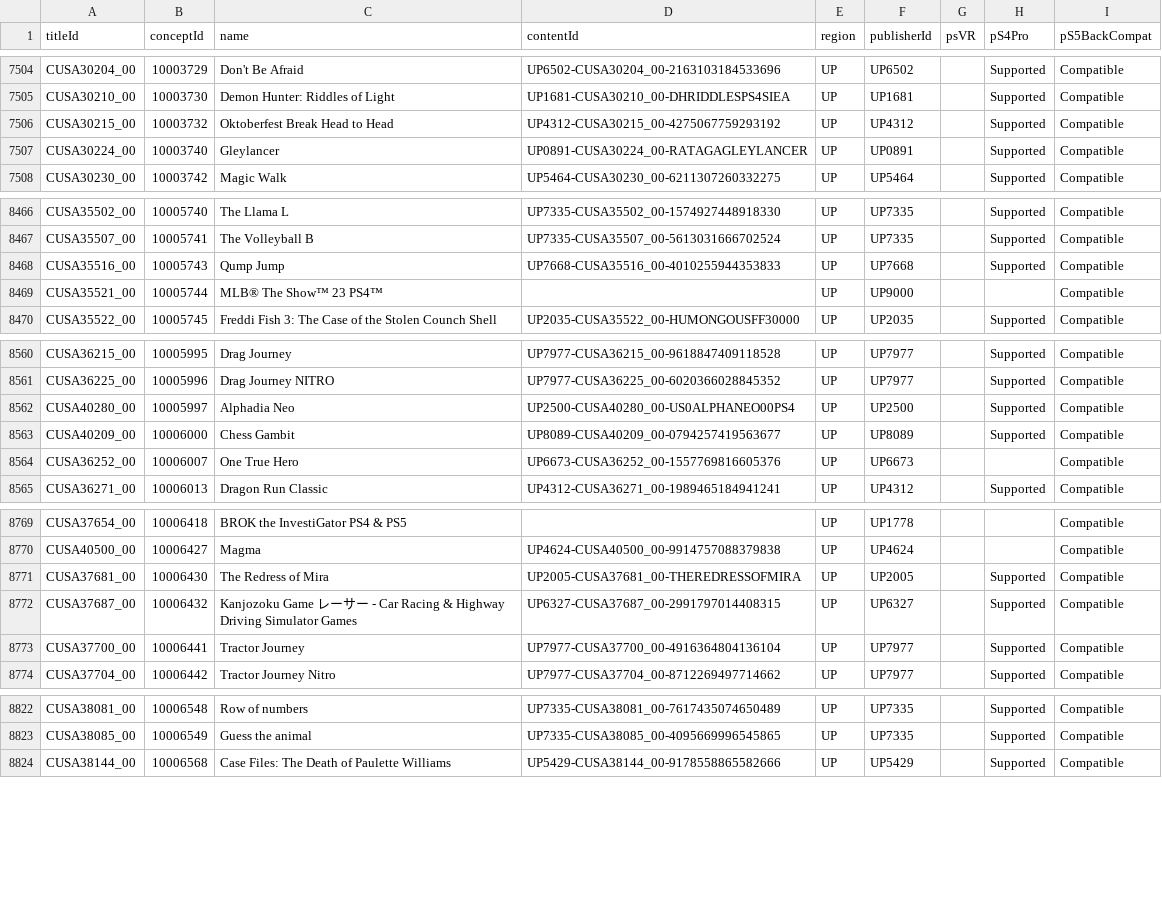
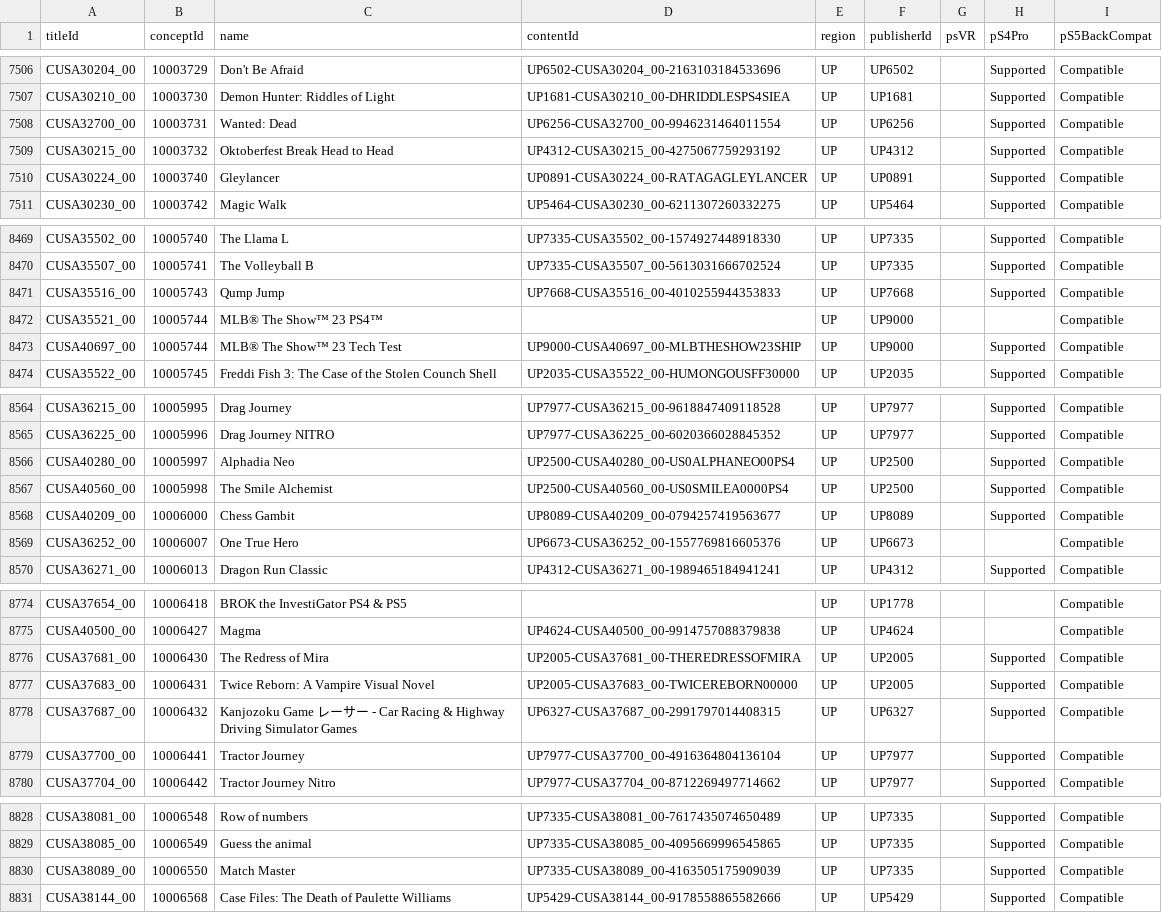
Before and after one commit to andshrew/PlayStation-Titles, a TSV file: Region/America/PS4_UP_Titles_by_Concept.tsv, drawn as a sheet; only a part is shown, gaps mark what is left out; the diff covers the shown part only.

```diff
--- a/Region/America/PS4_UP_Titles_by_Concept.tsv
+++ b/Region/America/PS4_UP_Titles_by_Concept.tsv
@@ -7505,2 +7507,3 @@ CUSA30204_00	10003729	Don't Be Afraid	UP6502-CUSA30204_00-2163103184533696	UP	UP
 CUSA30210_00	10003730	Demon Hunter: Riddles of Light	UP1681-CUSA30210_00-DHRIDDLESPS4SIEA	UP	UP1681		Supported	Compatible
+CUSA32700_00	10003731	Wanted: Dead	UP6256-CUSA32700_00-9946231464011554	UP	UP6256		Supported	Compatible
 CUSA30215_00	10003732	Oktoberfest Break Head to Head	UP4312-CUSA30215_00-4275067759293192	UP	UP4312		Supported	Compatible
@@ -8469,2 +8472,3 @@ CUSA35516_00	10005743	Qump Jump	UP7668-CUSA35516_00-4010255944353833	UP	UP7668
 CUSA35521_00	10005744	MLB® The Show™ 23 PS4™		UP	UP9000			Compatible
+CUSA40697_00	10005744	MLB® The Show™ 23 Tech Test	UP9000-CUSA40697_00-MLBTHESHOW23SHIP	UP	UP9000		Supported	Compatible
 CUSA35522_00	10005745	Freddi Fish 3: The Case of the Stolen Counch Shell	UP2035-CUSA35522_00-HUMONGOUSFF30000	UP	UP2035		Supported	Compatible
@@ -8562,2 +8566,3 @@ CUSA36225_00	10005996	Drag Journey NITRO	UP7977-CUSA36225_00-6020366028845352	UP
 CUSA40280_00	10005997	Alphadia Neo	UP2500-CUSA40280_00-US0ALPHANEO00PS4	UP	UP2500		Supported	Compatible
+CUSA40560_00	10005998	The Smile Alchemist	UP2500-CUSA40560_00-US0SMILEA0000PS4	UP	UP2500		Supported	Compatible
 CUSA40209_00	10006000	Chess Gambit	UP8089-CUSA40209_00-0794257419563677	UP	UP8089		Supported	Compatible
@@ -8771,2 +8776,3 @@ CUSA40500_00	10006427	Magma	UP4624-CUSA40500_00-9914757088379838	UP	UP4624			Com
 CUSA37681_00	10006430	The Redress of Mira	UP2005-CUSA37681_00-THEREDRESSOFMIRA	UP	UP2005		Supported	Compatible
+CUSA37683_00	10006431	Twice Reborn: A Vampire Visual Novel	UP2005-CUSA37683_00-TWICEREBORN00000	UP	UP2005		Supported	Compatible
 CUSA37687_00	10006432	Kanjozoku Game レーサー - Car Racing & Highway Driving Simulator Games	UP6327-CUSA37687_00-2991797014408315	UP	UP6327		Supported	Compatible
@@ -8823,2 +8829,3 @@ CUSA38081_00	10006548	Row of numbers	UP7335-CUSA38081_00-7617435074650489	UP	UP7
 CUSA38085_00	10006549	Guess the animal	UP7335-CUSA38085_00-4095669996545865	UP	UP7335		Supported	Compatible
+CUSA38089_00	10006550	Match Master	UP7335-CUSA38089_00-4163505175909039	UP	UP7335		Supported	Compatible
 CUSA38144_00	10006568	Case Files: The Death of Paulette Williams	UP5429-CUSA38144_00-9178558865582666	UP	UP5429		Supported	Compatible
```
Also changed, not shown: 4 added rows and 8 edited cells elsewhere in this file, PS5_Titles.tsv, PS5_Titles_by_Concept.tsv, 32 other files.
